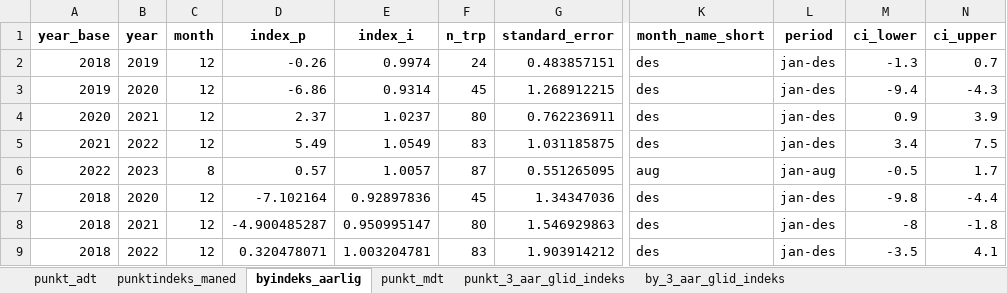
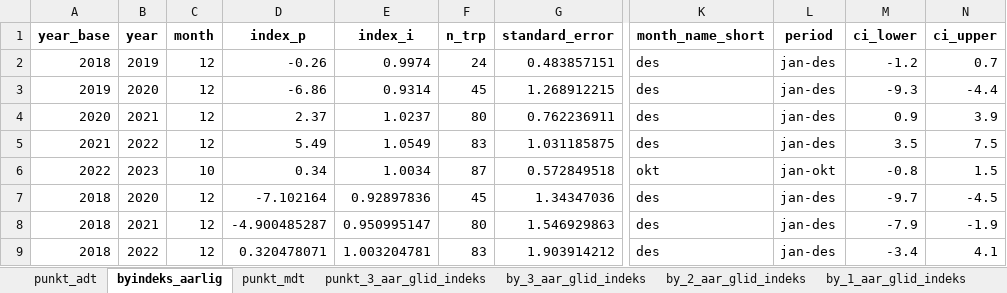
Before and after one commit to snohan/byindeks, an Excel workbook: data_indexpoints_tidy/tallmateriale_959.xlsx, sheet byindeks_aarlig, drawn as a sheet; only a part is shown, gaps mark what is left out; values as stored, in another font and other column widths than the file's, no borders; the diff names each change by its address in the sheet, - before the commit and + after, or states it on an @@ line.

Commit message:
City index Oslo 10-23.

```diff
--- a/data_indexpoints_tidy/tallmateriale_959.xlsx (sheet byindeks_aarlig)
+++ b/data_indexpoints_tidy/tallmateriale_959.xlsx (sheet byindeks_aarlig)
-sheet tab: punktindeks_maned
+sheet tab: by_2_aar_glid_indeks
+sheet tab: by_1_aar_glid_indeks
-M2 (ci_lower): -1.3
+M2 (ci_lower): -1.2
-M3 (ci_lower): -9.4
+M3 (ci_lower): -9.3
-N3 (ci_upper): -4.3
+N3 (ci_upper): -4.4
-M5 (ci_lower): 3.4
+M5 (ci_lower): 3.5
-C6 (month): 8
+C6 (month): 10
-D6 (index_p): 0.57
+D6 (index_p): 0.34
-E6 (index_i): 1.0057
+E6 (index_i): 1.0034
-G6 (standard_error): 0.551265095
+G6 (standard_error): 0.572849518
-K6 (month_name_short): aug
+K6 (month_name_short): okt
-L6 (period): jan-aug
+L6 (period): jan-okt
-M6 (ci_lower): -0.5
+M6 (ci_lower): -0.8
-N6 (ci_upper): 1.7
+N6 (ci_upper): 1.5
-M7 (ci_lower): -9.8
+M7 (ci_lower): -9.7
-N7 (ci_upper): -4.4
+N7 (ci_upper): -4.5
-M8 (ci_lower): -8
+M8 (ci_lower): -7.9
-N8 (ci_upper): -1.8
+N8 (ci_upper): -1.9
-M9 (ci_lower): -3.5
+M9 (ci_lower): -3.4
```
Also changed, not shown: sheet punkt_mdt, sheet punkt_3_aar_glid_indeks, sheet by_3_aar_glid_indeks, sheet punkt_adt, 2 other files.
